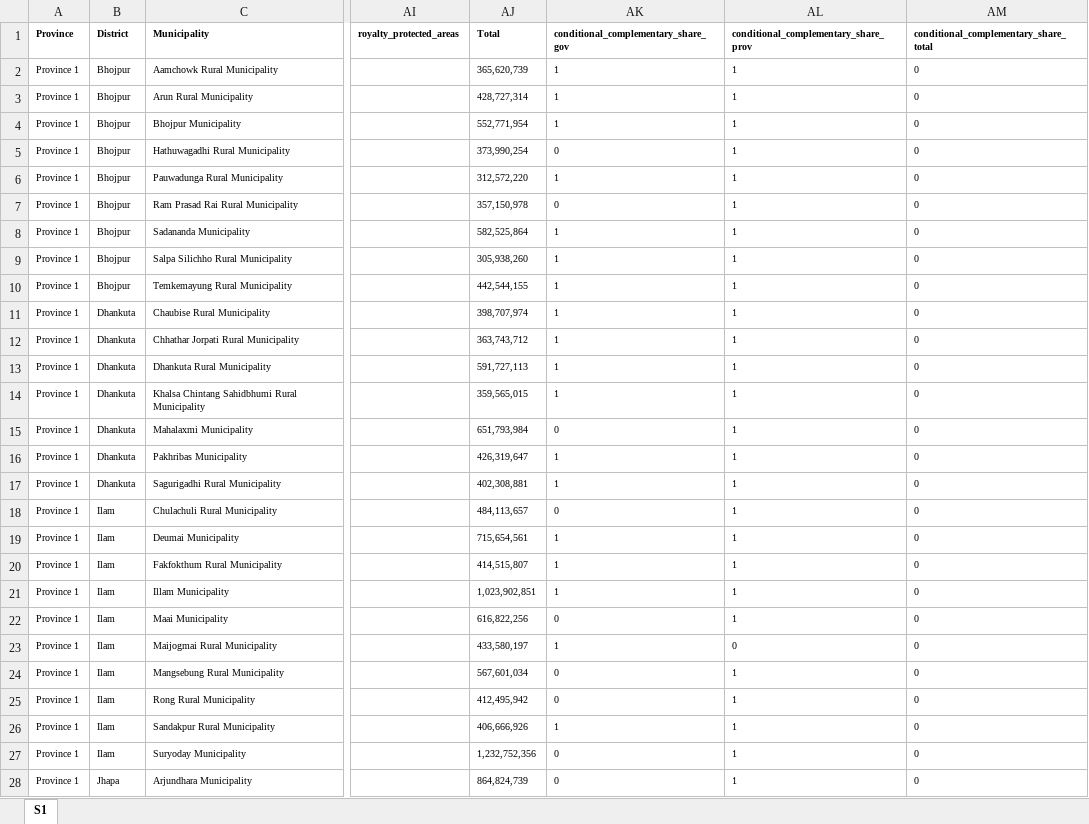
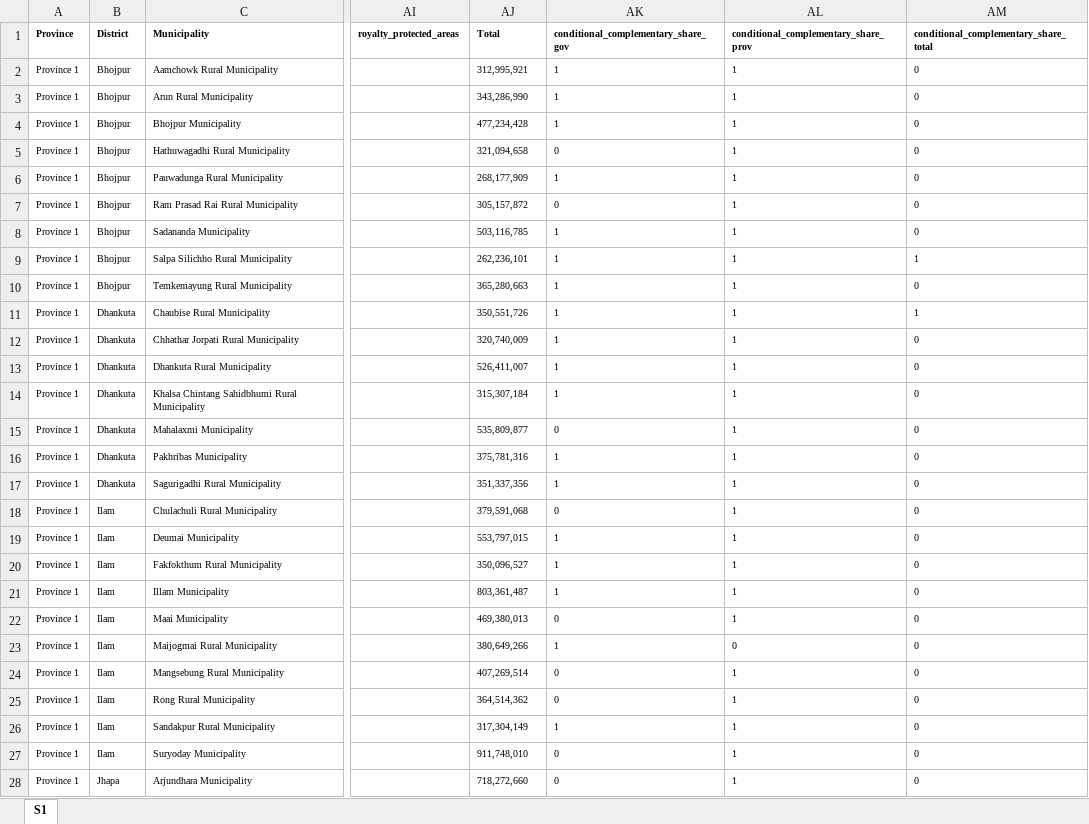
Before and after one commit to FedericoGanz/Nepal_maps, an Excel workbook: Municipalities.xlsx, sheet S1, drawn as a sheet; only a part is shown, gaps mark what is left out; values as stored, in another font and other column widths than the file's, no borders; the diff covers the shown part only; the diff names each change by its address in the sheet, - before the commit and + after, or states it on an @@ line.

Commit message:
Add files via upload

```diff
--- a/Municipalities.xlsx (sheet S1)
+++ b/Municipalities.xlsx (sheet S1)
-AJ2 (Total): 365,620,739
+AJ2 (Total): 312,995,921
-AJ3 (Total): 428,727,314
+AJ3 (Total): 343,286,990
-AJ4 (Total): 552,771,954
+AJ4 (Total): 477,234,428
-AJ5 (Total): 373,990,254
+AJ5 (Total): 321,094,658
-AJ6 (Total): 312,572,220
+AJ6 (Total): 268,177,909
-AJ7 (Total): 357,150,978
+AJ7 (Total): 305,157,872
-AJ8 (Total): 582,525,864
+AJ8 (Total): 503,116,785
-AJ9 (Total): 305,938,260
+AJ9 (Total): 262,236,101
-AM9: 0
+AM9: 1
-AJ10 (Total): 442,544,155
+AJ10 (Total): 365,280,663
-AJ11 (Total): 398,707,974
+AJ11 (Total): 350,551,726
-AM11: 0
+AM11: 1
-AJ12 (Total): 363,743,712
+AJ12 (Total): 320,740,009
-AJ13 (Total): 591,727,113
+AJ13 (Total): 526,411,007
-AJ14 (Total): 359,565,015
+AJ14 (Total): 315,307,184
-AJ15 (Total): 651,793,984
+AJ15 (Total): 535,809,877
-AJ16 (Total): 426,319,647
+AJ16 (Total): 375,781,316
-AJ17 (Total): 402,308,881
+AJ17 (Total): 351,337,356
-AJ18 (Total): 484,113,657
+AJ18 (Total): 379,591,068
-AJ19 (Total): 715,654,561
+AJ19 (Total): 553,797,015
-AJ20 (Total): 414,515,807
+AJ20 (Total): 350,096,527
-AJ21 (Total): 1,023,902,851
+AJ21 (Total): 803,361,487
-AJ22 (Total): 616,822,256
+AJ22 (Total): 469,380,013
-AJ23 (Total): 433,580,197
+AJ23 (Total): 380,649,266
-AJ24 (Total): 567,601,034
+AJ24 (Total): 407,269,514
-AJ25 (Total): 412,495,942
+AJ25 (Total): 364,514,362
-AJ26 (Total): 406,666,926
+AJ26 (Total): 317,304,149
-AJ27 (Total): 1,232,752,356
+AJ27 (Total): 911,748,010
-AJ28 (Total): 864,824,739
+AJ28 (Total): 718,272,660
```
Also changed, not shown: 750 edited cells elsewhere in this sheet.
